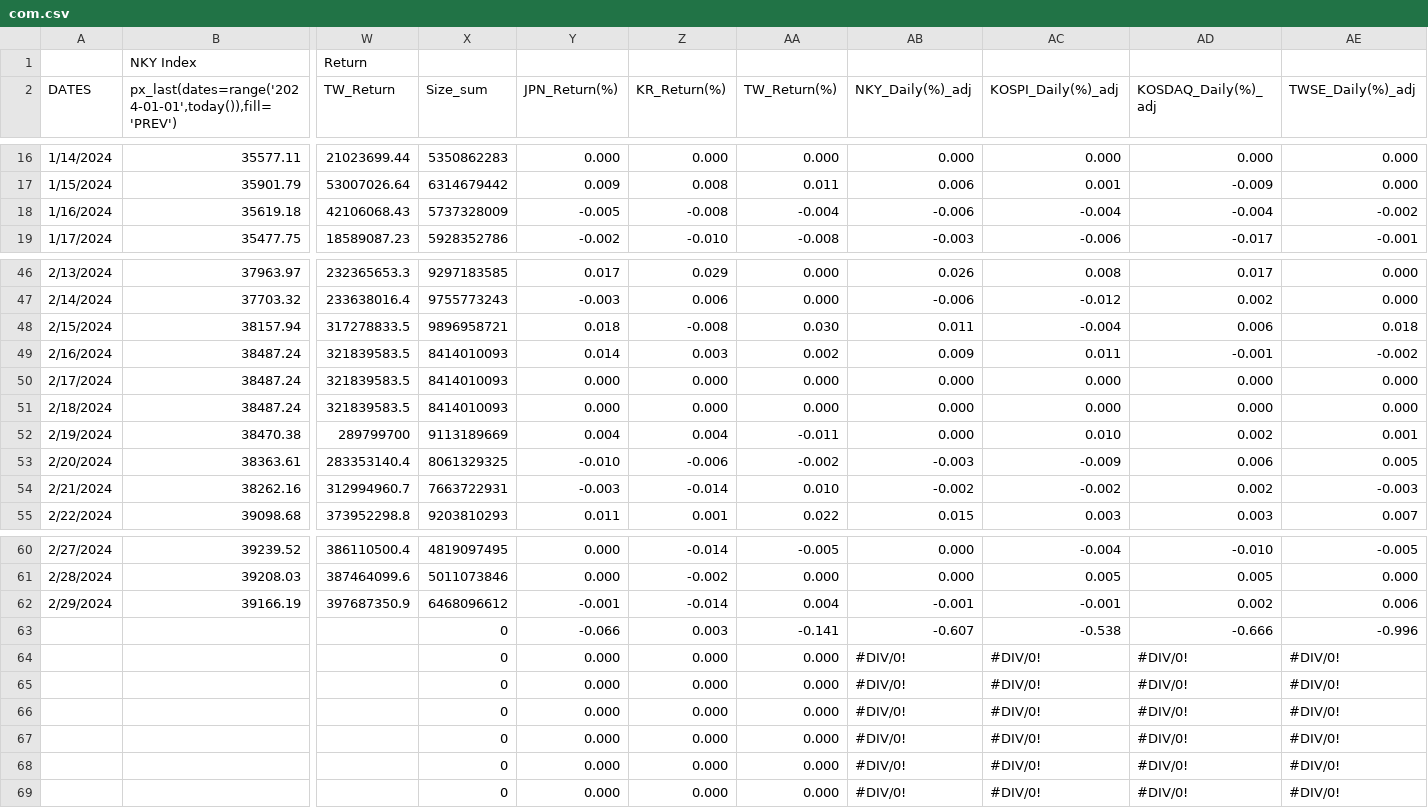
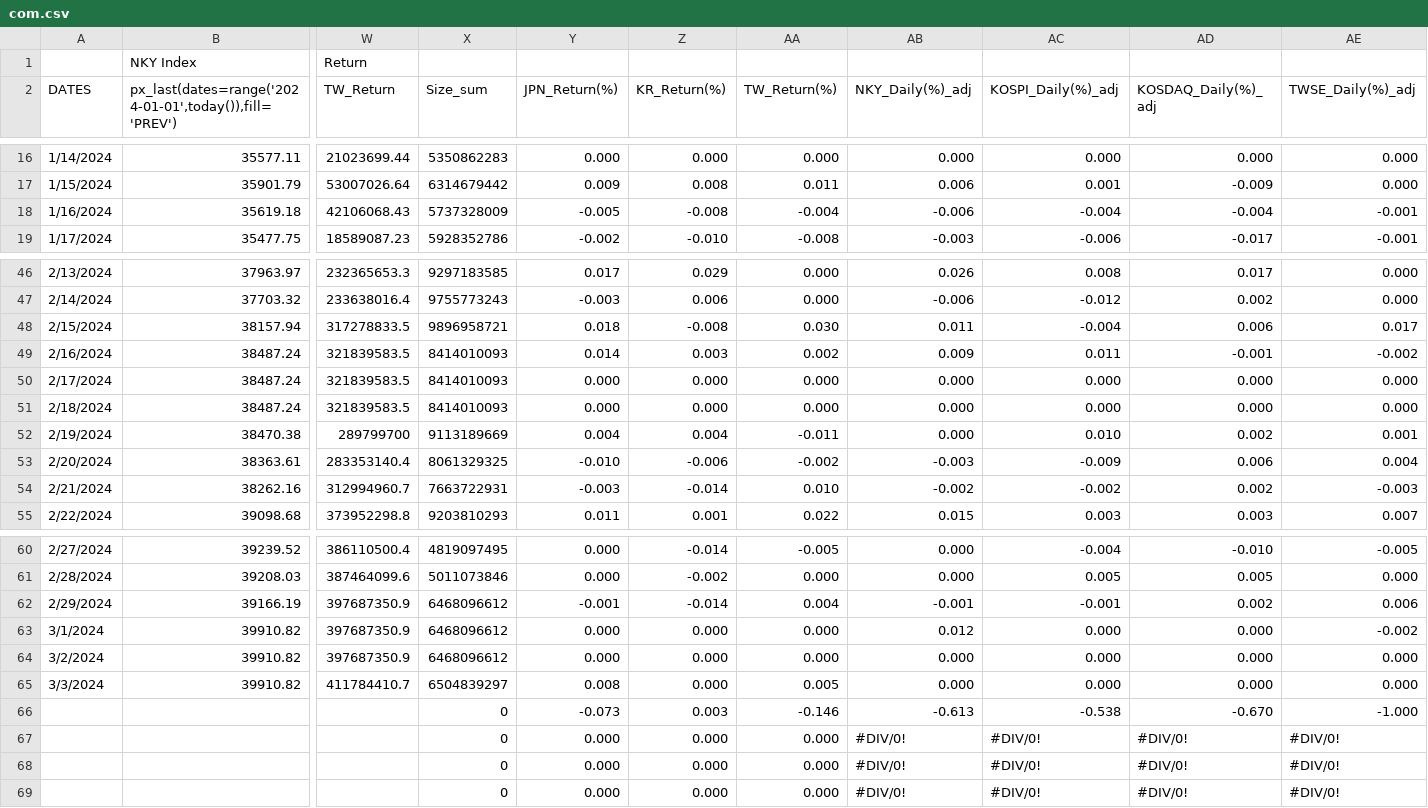
Before and after one commit to jjmerits/Dashboard, a CSV file: com.csv, drawn as a sheet; only a part is shown, gaps mark what is left out; removed rows and columns are numbered as before the commit, all else as after; rows hold the shown columns only; the diff names each change by its address in the sheet, - before the commit and + after, or states it on an @@ line.

```diff
--- a/com.csv
+++ b/com.csv
-AE18 (TWSE_Daily(%)_adj): -0.002
+AE18 (TWSE_Daily(%)_adj): -0.001
-AE48 (TWSE_Daily(%)_adj): 0.018
+AE48 (TWSE_Daily(%)_adj): 0.017
-AE53 (TWSE_Daily(%)_adj): 0.005
+AE53 (TWSE_Daily(%)_adj): 0.004
+row 63: 3/1/2024 | 39910.82 | 397687350.9 | 6468096612 | 0.000 | 0.000 | 0.000 | 0.012 | 0.000 | 0.000 | -0.002
+row 64: 3/2/2024 | 39910.82 | 397687350.9 | 6468096612 | 0.000 | 0.000 | 0.000 | 0.000 | 0.000 | 0.000 | 0.000
+row 65: 3/3/2024 | 39910.82 | 411784410.7 | 6504839297 | 0.008 | 0.000 | 0.005 | 0.000 | 0.000 | 0.000 | 0.000
-Y66 (JPN_Return(%)): -0.066
+Y66 (JPN_Return(%)): -0.073
-AA66 (TW_Return(%)): -0.141
+AA66 (TW_Return(%)): -0.146
-AB66 (NKY_Daily(%)_adj): -0.607
+AB66 (NKY_Daily(%)_adj): -0.613
-AD66 (KOSDAQ_Daily(%)_adj): -0.666
+AD66 (KOSDAQ_Daily(%)_adj): -0.670
-AE66 (TWSE_Daily(%)_adj): -0.996
+AE66 (TWSE_Daily(%)_adj): -1.000
-row 64:  |  |  | 0 | 0.000 | 0.000 | 0.000 | #DIV/0! | #DIV/0! | #DIV/0! | #DIV/0!
-row 65:  |  |  | 0 | 0.000 | 0.000 | 0.000 | #DIV/0! | #DIV/0! | #DIV/0! | #DIV/0!
-row 66:  |  |  | 0 | 0.000 | 0.000 | 0.000 | #DIV/0! | #DIV/0! | #DIV/0! | #DIV/0!
```
Also changed, not shown: dash.csv.
